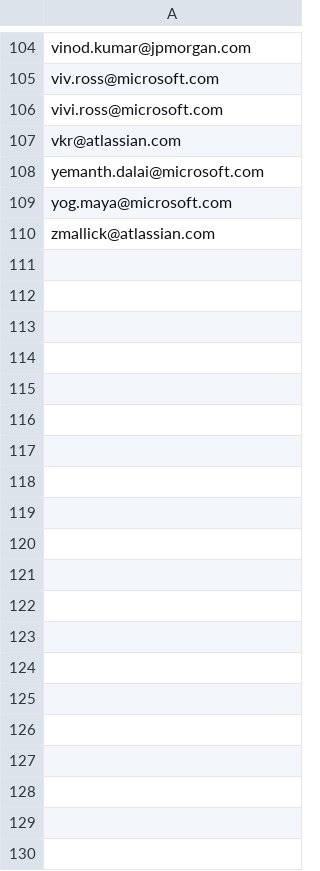
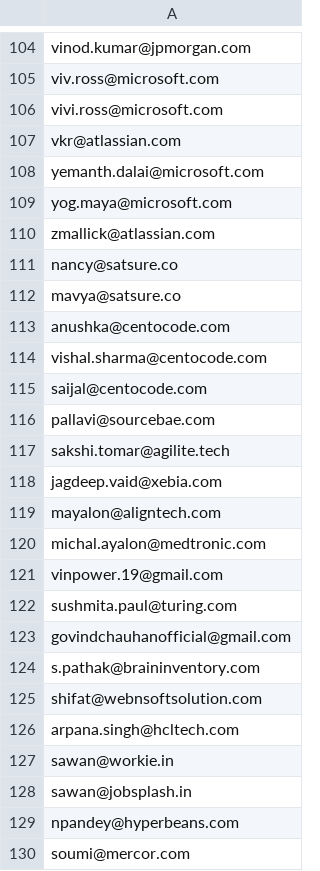
Before and after one commit to ayushdueby/email-generator-streamlit, a CSV file: emails.csv, drawn as a sheet; only a part is shown, gaps mark what is left out; the diff covers the shown part only; the diff names each change by its address in the sheet, - before the commit and + after, or states it on an @@ line.

Commit message:
Update emails.csv

```diff
--- a/emails.csv
+++ b/emails.csv
+row 111: nancy@satsure.co
+row 112: mavya@satsure.co
+row 113: anushka@centocode.com
+row 114: vishal.sharma@centocode.com
+row 115: saijal@centocode.com
+row 116: pallavi@sourcebae.com
+row 117: sakshi.tomar@agilite.tech
+row 118: jagdeep.vaid@xebia.com
+row 119: mayalon@aligntech.com
+row 120: michal.ayalon@medtronic.com
+row 121: vinpower.19@gmail.com
+row 122: sushmita.paul@turing.com
+row 123: govindchauhanofficial@gmail.com
+row 124: s.pathak@braininventory.com
+row 125: shifat@webnsoftsolution.com
+row 126: arpana.singh@hcltech.com
+row 127: sawan@workie.in
+row 128: sawan@jobsplash.in
+row 129: npandey@hyperbeans.com
+row 130: soumi@mercor.com
```
Also changed, not shown: 98 added rows elsewhere in this file.
